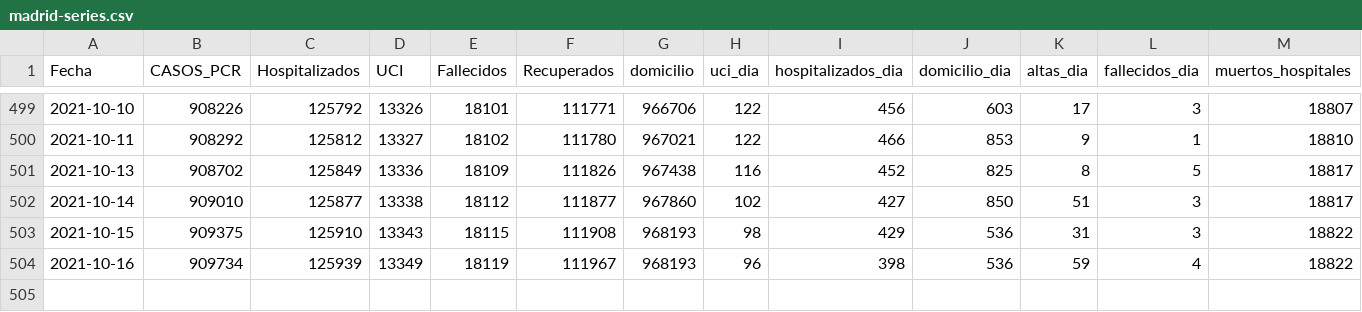
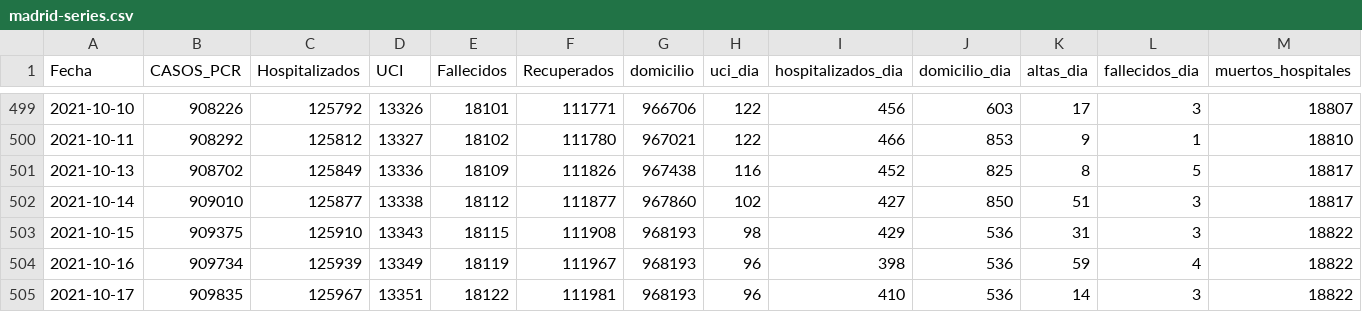
Before and after one commit to escovid19data/Covid19-Madrid, a CSV file: covidia-cam/madrid-series.csv, drawn as a sheet; only a part is shown, gaps mark what is left out; rows hold the shown columns only; the diff names each change by its address in the sheet, - before the commit and + after, or states it on an @@ line.

```diff
--- a/covidia-cam/madrid-series.csv
+++ b/covidia-cam/madrid-series.csv
+row 505: 2021-10-17 | 909835 | 125967 | 13351 | 18122 | 111981 | 968193 | 96 | 410 | 536 | 14 | 3 | 18822
```
Also changed, not shown: covidia-cam/madrid-pcr.csv, 1 other file.
